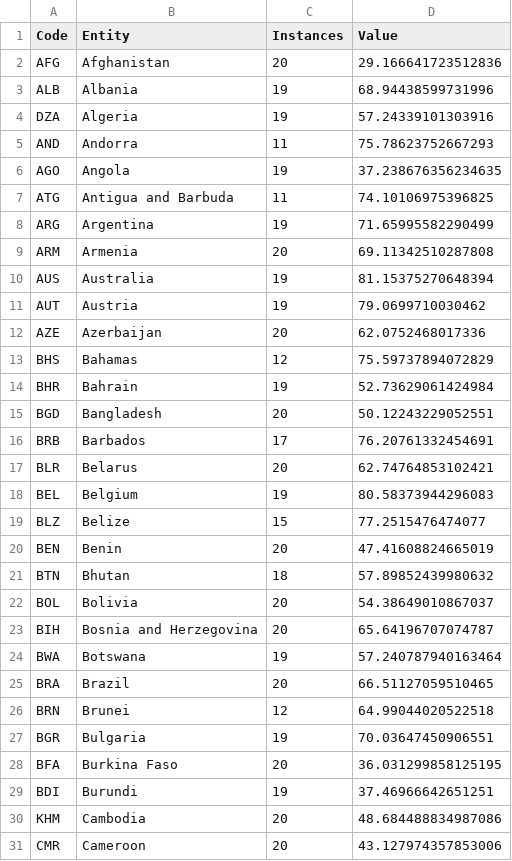
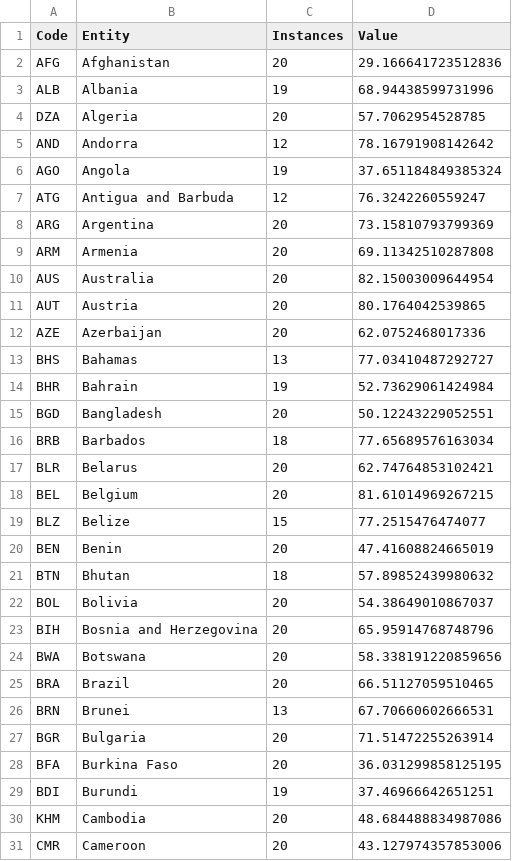
Before and after one commit to UnPolloLoco/best-country-ever, a CSV file: outputs/final.csv, drawn as a sheet; only a part is shown; the diff covers the shown part only.

```diff
--- a/outputs/final.csv
+++ b/outputs/final.csv
@@ -3,17 +3,17 @@ AFG,Afghanistan,20,29.166641723512836
 ALB,Albania,19,68.94438599731996
-DZA,Algeria,19,57.24339101303916
-AND,Andorra,11,75.78623752667293
-AGO,Angola,19,37.238676356234635
-ATG,Antigua and Barbuda,11,74.10106975396825
-ARG,Argentina,19,71.65995582290499
+DZA,Algeria,20,57.7062954528785
+AND,Andorra,12,78.16791908142642
+AGO,Angola,19,37.651184849385324
+ATG,Antigua and Barbuda,12,76.3242260559247
+ARG,Argentina,20,73.15810793799369
 ARM,Armenia,20,69.11342510287808
-AUS,Australia,19,81.15375270648394
-AUT,Austria,19,79.0699710030462
+AUS,Australia,20,82.15003009644954
+AUT,Austria,20,80.1764042539865
 AZE,Azerbaijan,20,62.0752468017336
-BHS,Bahamas,12,75.59737894072829
+BHS,Bahamas,13,77.03410487292727
 BHR,Bahrain,19,52.73629061424984
 BGD,Bangladesh,20,50.12243229052551
-BRB,Barbados,17,76.20761332454691
+BRB,Barbados,18,77.65689576163034
 BLR,Belarus,20,62.74764853102421
-BEL,Belgium,19,80.58373944296083
+BEL,Belgium,20,81.61014969267215
 BLZ,Belize,15,77.2515476474077
@@ -22,7 +22,7 @@ BTN,Bhutan,18,57.89852439980632
 BOL,Bolivia,20,54.38649010867037
-BIH,Bosnia and Herzegovina,20,65.64196707074787
-BWA,Botswana,19,57.240787940163464
+BIH,Bosnia and Herzegovina,20,65.95914768748796
+BWA,Botswana,20,58.338191220859656
 BRA,Brazil,20,66.51127059510465
-BRN,Brunei,12,64.99044020522518
-BGR,Bulgaria,19,70.03647450906551
+BRN,Brunei,13,67.70660602666531
+BGR,Bulgaria,20,71.51472255263914
 BFA,Burkina Faso,20,36.031299858125195
```
Also changed, not shown: 118 edited cells elsewhere in this file, data/literacy.csv, outputs/allData.csv, 3 other files.
